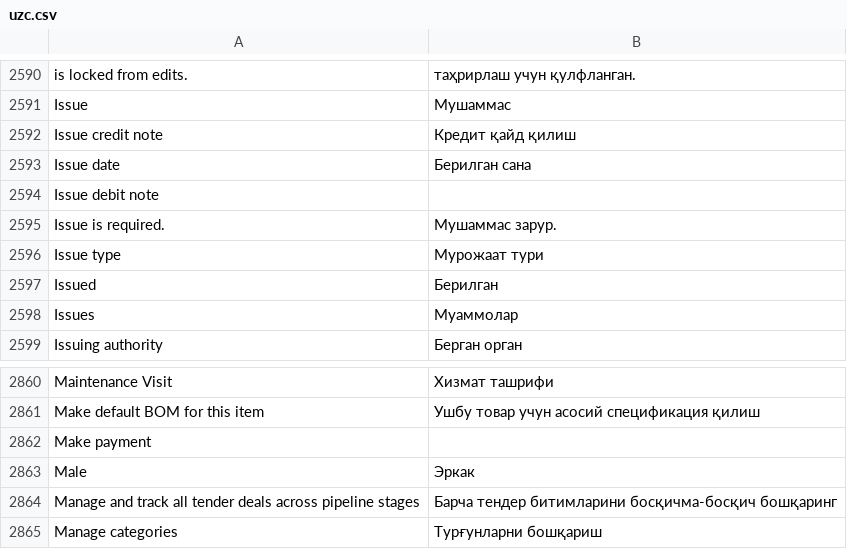
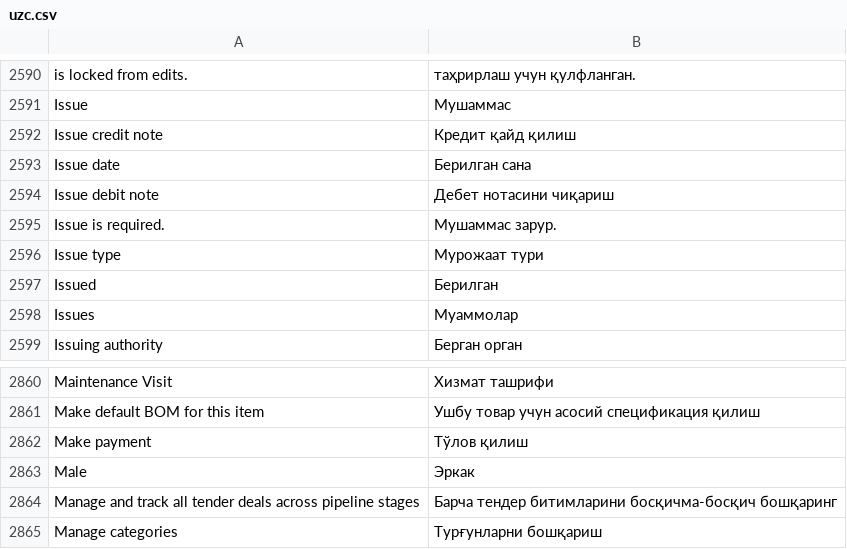
Before and after one commit to zvictory/stabler, a CSV file: stabler/translations/uzc.csv, drawn as a sheet; only a part is shown, gaps mark what is left out.

```diff
--- a/stabler/translations/uzc.csv
+++ b/stabler/translations/uzc.csv
@@ -2593,3 +2593,3 @@ Issue credit note,Кредит қайд қилиш
 Issue date,Берилган сана
-Issue debit note,
+Issue debit note,Дебет нотасини чиқариш
 Issue is required.,Мушаммас зарур.
@@ -2861,3 +2861,3 @@ Maintenance Visit,Хизмат ташрифи
 Make default BOM for this item,Ушбу товар учун асосий спецификация қилиш
-Make payment,
+Make payment,Тўлов қилиш
 Male,Эркак
```
Also changed, not shown: stabler/translations/ru.csv, stabler/translations/tr.csv, 4 other files.
